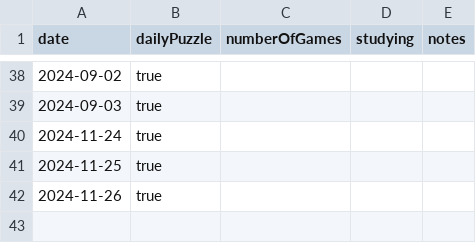
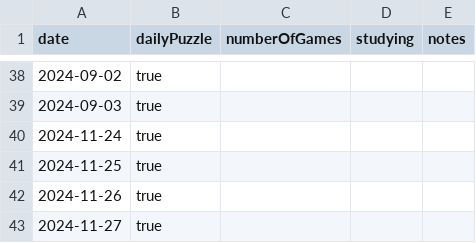
Before and after one commit to anthonywong555/anthonywong555.github.io, a CSV file: static/data/chess/ChessDotCom.csv, drawn as a sheet; only a part is shown, gaps mark what is left out; the diff names each change by its address in the sheet, - before the commit and + after, or states it on an @@ line.

```diff
--- a/static/data/chess/ChessDotCom.csv
+++ b/static/data/chess/ChessDotCom.csv
+row 43: 2024-11-27 | true
```
Also changed, not shown: static/data/chinese/entries.csv, static/data/puzzles/NYT.csv.
